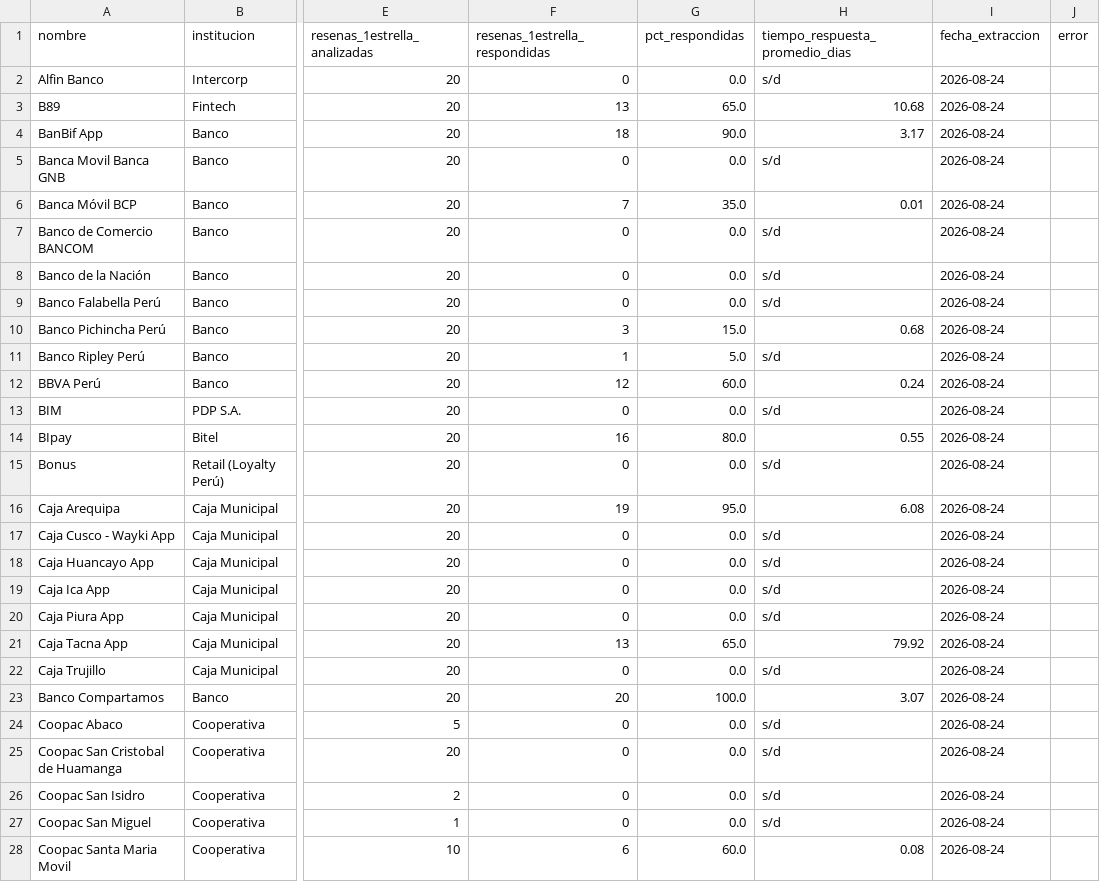
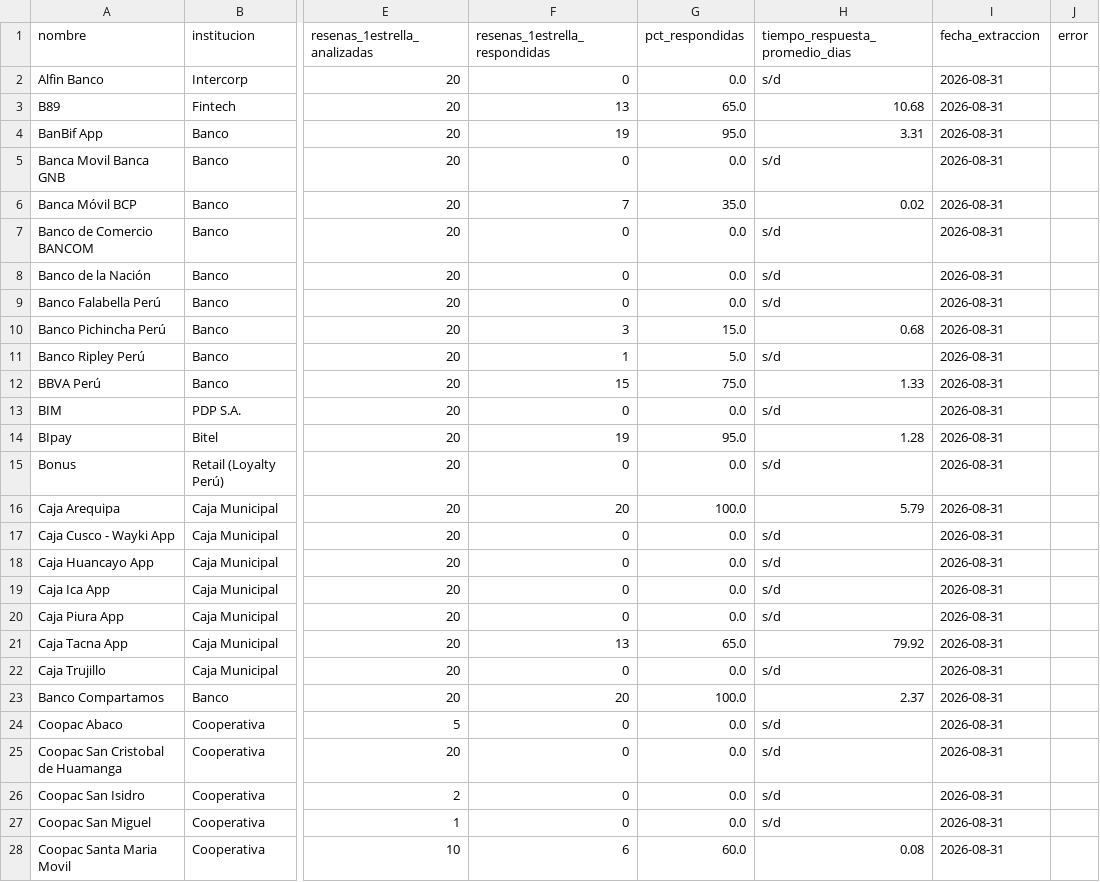
Before and after one commit to LuisBarraganScavino/ranking-billeteras-peru, a CSV file: calidad_servicio_2026-08.csv, drawn as a sheet; only a part is shown, gaps mark what is left out; the diff covers the shown part only; the diff names each change by its address in the sheet, - before the commit and + after, or states it on an @@ line.

```diff
--- a/calidad_servicio_2026-08.csv
+++ b/calidad_servicio_2026-08.csv
-I2:I28 (fecha_extraccion): 2026-08-24
+I2:I28 (fecha_extraccion): 2026-08-31
-F4 (resenas_1estrella_respondidas): 18
+F4 (resenas_1estrella_respondidas): 19
-G4 (pct_respondidas): 90.0
+G4 (pct_respondidas): 95.0
-H4 (tiempo_respuesta_promedio_dias): 3.17
+H4 (tiempo_respuesta_promedio_dias): 3.31
-H6 (tiempo_respuesta_promedio_dias): 0.01
+H6 (tiempo_respuesta_promedio_dias): 0.02
-F12 (resenas_1estrella_respondidas): 12
+F12 (resenas_1estrella_respondidas): 15
-G12 (pct_respondidas): 60.0
+G12 (pct_respondidas): 75.0
-H12 (tiempo_respuesta_promedio_dias): 0.24
+H12 (tiempo_respuesta_promedio_dias): 1.33
-F14 (resenas_1estrella_respondidas): 16
+F14 (resenas_1estrella_respondidas): 19
-G14 (pct_respondidas): 80.0
+G14 (pct_respondidas): 95.0
-H14 (tiempo_respuesta_promedio_dias): 0.55
+H14 (tiempo_respuesta_promedio_dias): 1.28
-F16 (resenas_1estrella_respondidas): 19
+F16 (resenas_1estrella_respondidas): 20
-G16 (pct_respondidas): 95.0
+G16 (pct_respondidas): 100.0
-H16 (tiempo_respuesta_promedio_dias): 6.08
+H16 (tiempo_respuesta_promedio_dias): 5.79
-H23 (tiempo_respuesta_promedio_dias): 3.07
+H23 (tiempo_respuesta_promedio_dias): 2.37
```
Also changed, not shown: 43 edited cells elsewhere in this file, datos_2026-08.csv, datos_2026-08_ios.csv.
